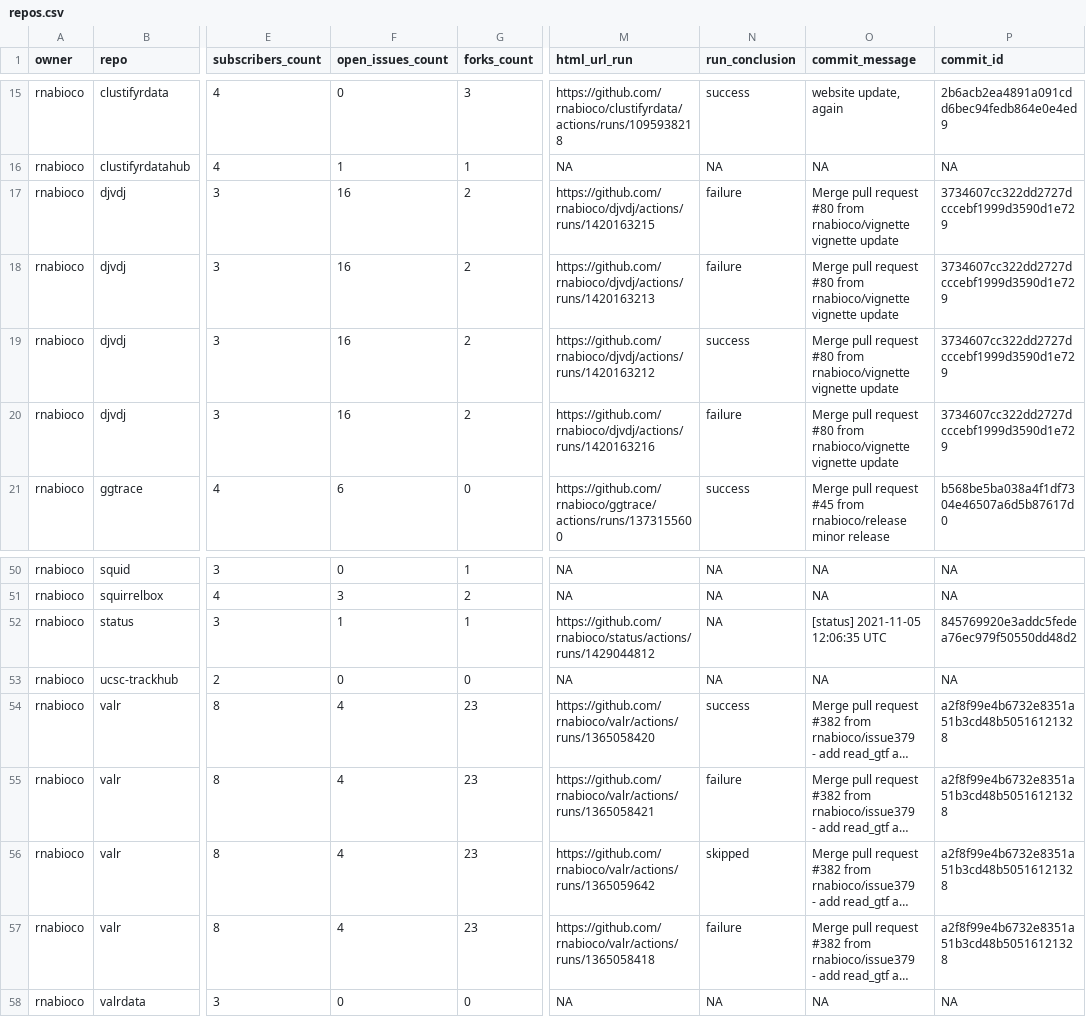
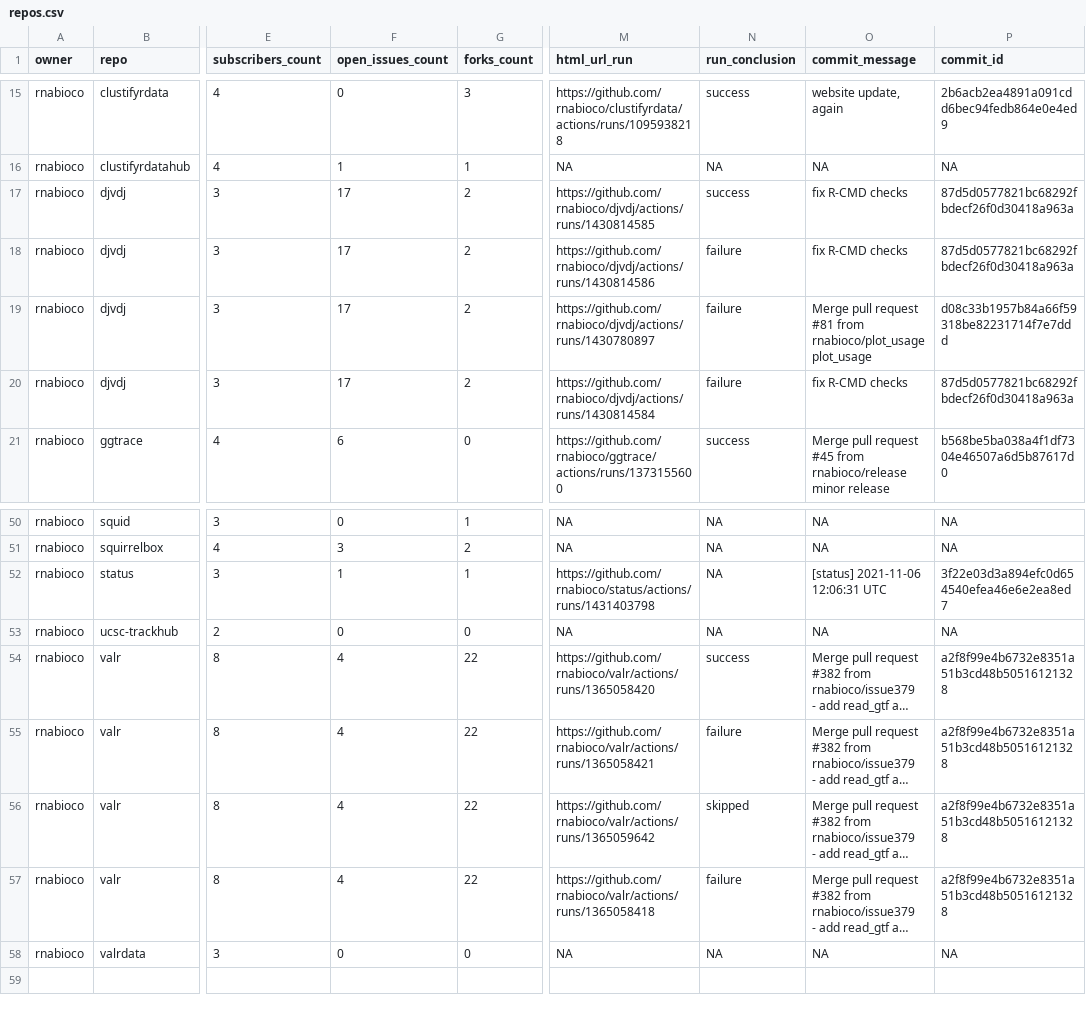
Before and after one commit to rnabioco/status, a CSV file: repos.csv, drawn as a sheet; only a part is shown, gaps mark what is left out; long unchanged cells end in …; ↵ is a line break in a cell; the diff names each change by its address in the sheet, - before the commit and + after, or states it on an @@ line.

```diff
--- a/repos.csv
+++ b/repos.csv
-F17:F20 (open_issues_count): 16
+F17:F20 (open_issues_count): 17
-M17 (html_url_run): https://github.com/rnabioco/djvdj/actions/runs/1420163215
+M17 (html_url_run): https://github.com/rnabioco/djvdj/actions/runs/1430814585
-N17 (run_conclusion): failure
+N17 (run_conclusion): success
-O17:O18 (commit_message): Merge pull request #80 from rnabioco/vignette ↵ vignette update
+O17:O18 (commit_message): fix R-CMD checks
-P17:P18 (commit_id): 3734607cc322dd2727dcccebf1999d3590d1e729
+P17:P18 (commit_id): 87d5d0577821bc68292fbdecf26f0d30418a963a
-M18 (html_url_run): https://github.com/rnabioco/djvdj/actions/runs/1420163213
+M18 (html_url_run): https://github.com/rnabioco/djvdj/actions/runs/1430814586
-M19 (html_url_run): https://github.com/rnabioco/djvdj/actions/runs/1420163212
+M19 (html_url_run): https://github.com/rnabioco/djvdj/actions/runs/1430780897
-N19 (run_conclusion): success
+N19 (run_conclusion): failure
-O19 (commit_message): …pull request #80 from rnabioco/vignette ↵ vignette update
+O19 (commit_message): …pull request #81 from rnabioco/plot_usage ↵ plot_usage
-P19 (commit_id): 3734607cc322dd2727dcccebf1999d3590d1e729
+P19 (commit_id): d08c33b1957b84a66f59318be82231714f7e7ddd
-M20 (html_url_run): https://github.com/rnabioco/djvdj/actions/runs/1420163216
+M20 (html_url_run): https://github.com/rnabioco/djvdj/actions/runs/1430814584
-O20 (commit_message): Merge pull request #80 from rnabioco/vignette ↵ vignette update
+O20 (commit_message): fix R-CMD checks
-P20 (commit_id): 3734607cc322dd2727dcccebf1999d3590d1e729
+P20 (commit_id): 87d5d0577821bc68292fbdecf26f0d30418a963a
-M52 (html_url_run): https://github.com/rnabioco/status/actions/runs/1429044812
+M52 (html_url_run): https://github.com/rnabioco/status/actions/runs/1431403798
-O52 (commit_message): [status] 2021-11-05 12:06:35 UTC
+O52 (commit_message): [status] 2021-11-06 12:06:31 UTC
-P52 (commit_id): 845769920e3addc5fedea76ec979f50550dd48d2
+P52 (commit_id): 3f22e03d3a894efc0d654540efea46e6e2ea8ed7
-G54:G57 (forks_count): 23
+G54:G57 (forks_count): 22
```
Also changed, not shown: 1 other file.
